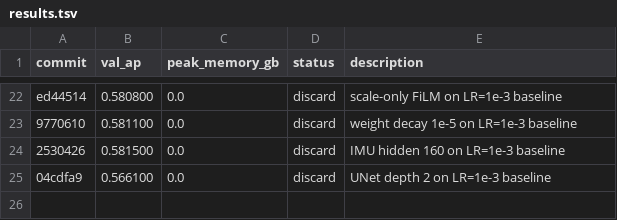
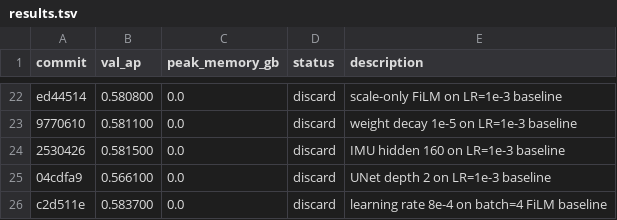
Before and after one commit to vlordier/v2e, a TSV file: research/v2e_imu/results.tsv, drawn as a sheet; only a part is shown, gaps mark what is left out.

Commit message:
research: log discard lr 8e-4 and add multi-metric loop

```diff
--- a/research/v2e_imu/results.tsv
+++ b/research/v2e_imu/results.tsv
@@ -25 +25,2 @@ ed44514	0.580800	0.0	discard	scale-only FiLM on LR=1e-3 baseline
 04cdfa9	0.566100	0.0	discard	UNet depth 2 on LR=1e-3 baseline
+c2d511e	0.583700	0.0	discard	learning rate 8e-4 on batch=4 FiLM baseline
```
Also changed, not shown: 1 other file.
